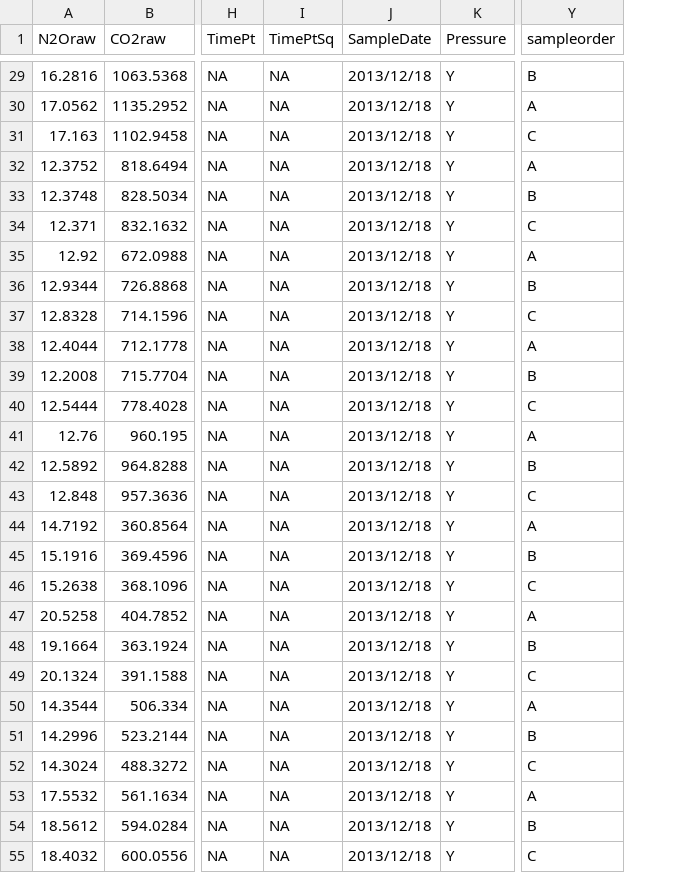
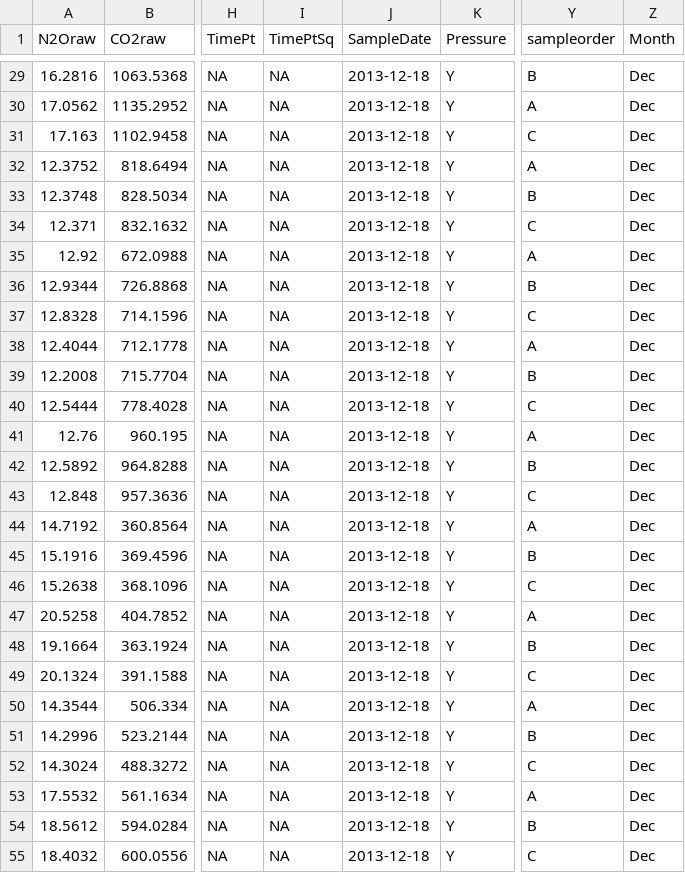
Before and after one commit to coconn/cso011code_TanguroN2OLosses, a CSV file: GC-Data-Raw-R/Pit-Data-Rprocessed/pitgasfull.csv, drawn as a sheet; only a part is shown, gaps mark what is left out; the diff covers the shown part only; the diff names each change by its address in the sheet, - before the commit and + after, or states it on an @@ line.

Commit message:
month column added (for season)

```diff
--- a/GC-Data-Raw-R/Pit-Data-Rprocessed/pitgasfull.csv
+++ b/GC-Data-Raw-R/Pit-Data-Rprocessed/pitgasfull.csv
+column Z (Month), rows 29-55: all Dec
-J29:J55 (SampleDate): 2013/12/18
+J29:J55 (SampleDate): 2013-12-18
```
Also changed, not shown: 113 edited cells elsewhere in this file, 1 other file.
